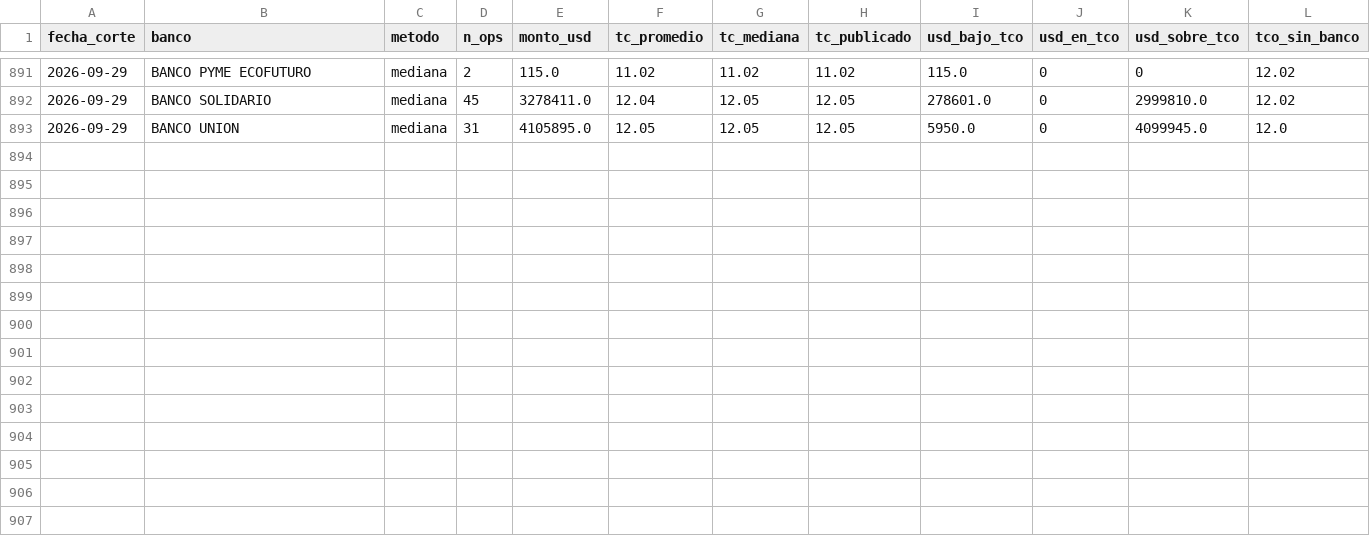
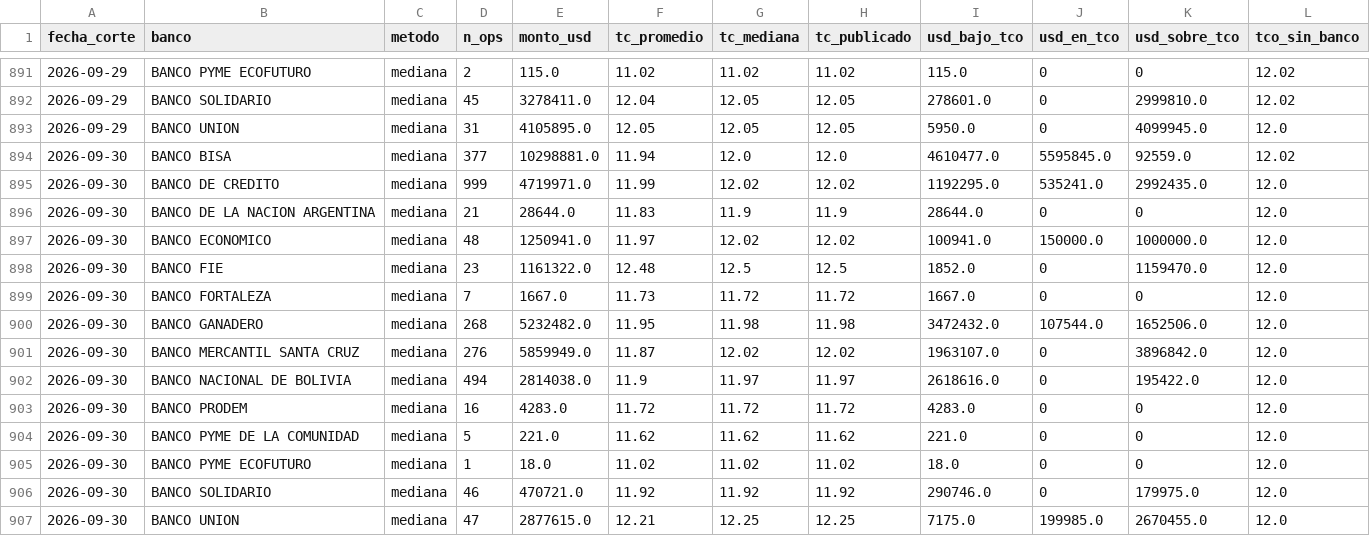
Before and after one commit to acamperob/bcb-tco, a CSV file: data/diario.csv, drawn as a sheet; only a part is shown, gaps mark what is left out; the diff names each change by its address in the sheet, - before the commit and + after, or states it on an @@ line.

```diff
--- a/data/diario.csv
+++ b/data/diario.csv
+row 894: 2026-09-30 | BANCO BISA | mediana | 377 | 10298881.0 | 11.94 | 12.0 | 12.0 | 4610477.0 | 5595845.0 | 92559.0 | 12.02
+row 895: 2026-09-30 | BANCO DE CREDITO | mediana | 999 | 4719971.0 | 11.99 | 12.02 | 12.02 | 1192295.0 | 535241.0 | 2992435.0 | 12.0
+row 896: 2026-09-30 | BANCO DE LA NACION ARGENTINA | mediana | 21 | 28644.0 | 11.83 | 11.9 | 11.9 | 28644.0 | 0 | 0 | 12.0
+row 897: 2026-09-30 | BANCO ECONOMICO | mediana | 48 | 1250941.0 | 11.97 | 12.02 | 12.02 | 100941.0 | 150000.0 | 1000000.0 | 12.0
+row 898: 2026-09-30 | BANCO FIE | mediana | 23 | 1161322.0 | 12.48 | 12.5 | 12.5 | 1852.0 | 0 | 1159470.0 | 12.0
+row 899: 2026-09-30 | BANCO FORTALEZA | mediana | 7 | 1667.0 | 11.73 | 11.72 | 11.72 | 1667.0 | 0 | 0 | 12.0
+row 900: 2026-09-30 | BANCO GANADERO | mediana | 268 | 5232482.0 | 11.95 | 11.98 | 11.98 | 3472432.0 | 107544.0 | 1652506.0 | 12.0
+row 901: 2026-09-30 | BANCO MERCANTIL SANTA CRUZ | mediana | 276 | 5859949.0 | 11.87 | 12.02 | 12.02 | 1963107.0 | 0 | 3896842.0 | 12.0
+row 902: 2026-09-30 | BANCO NACIONAL DE BOLIVIA | mediana | 494 | 2814038.0 | 11.9 | 11.97 | 11.97 | 2618616.0 | 0 | 195422.0 | 12.0
+row 903: 2026-09-30 | BANCO PRODEM | mediana | 16 | 4283.0 | 11.72 | 11.72 | 11.72 | 4283.0 | 0 | 0 | 12.0
+row 904: 2026-09-30 | BANCO PYME DE LA COMUNIDAD | mediana | 5 | 221.0 | 11.62 | 11.62 | 11.62 | 221.0 | 0 | 0 | 12.0
+row 905: 2026-09-30 | BANCO PYME ECOFUTURO | mediana | 1 | 18.0 | 11.02 | 11.02 | 11.02 | 18.0 | 0 | 0 | 12.0
+row 906: 2026-09-30 | BANCO SOLIDARIO | mediana | 46 | 470721.0 | 11.92 | 11.92 | 11.92 | 290746.0 | 0 | 179975.0 | 12.0
+row 907: 2026-09-30 | BANCO UNION | mediana | 47 | 2877615.0 | 12.21 | 12.25 | 12.25 | 7175.0 | 199985.0 | 2670455.0 | 12.0
```
Also changed, not shown: data/total.csv, data/verificacion.csv, 4 other files.
